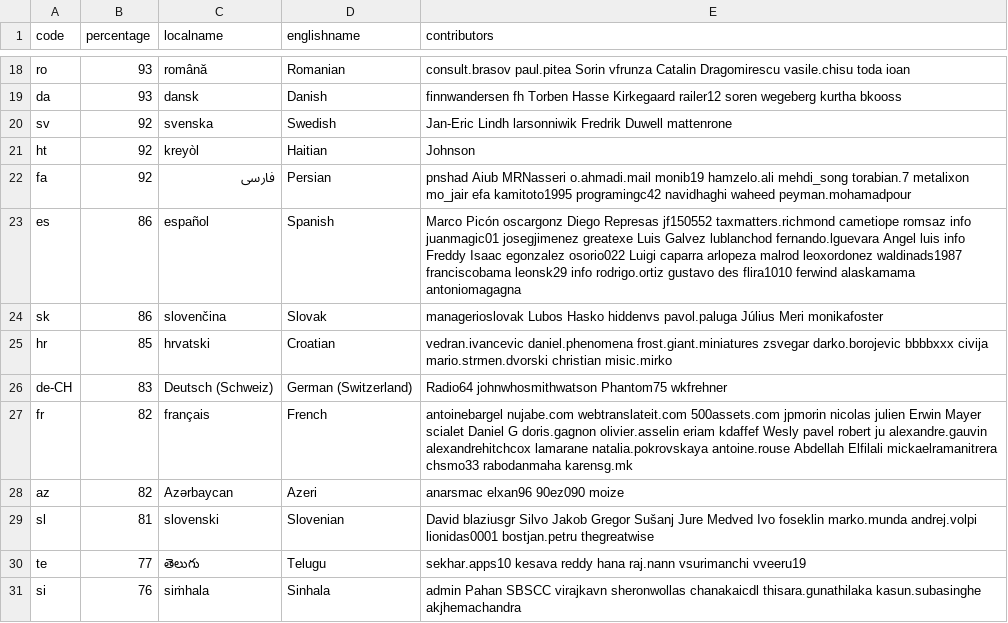
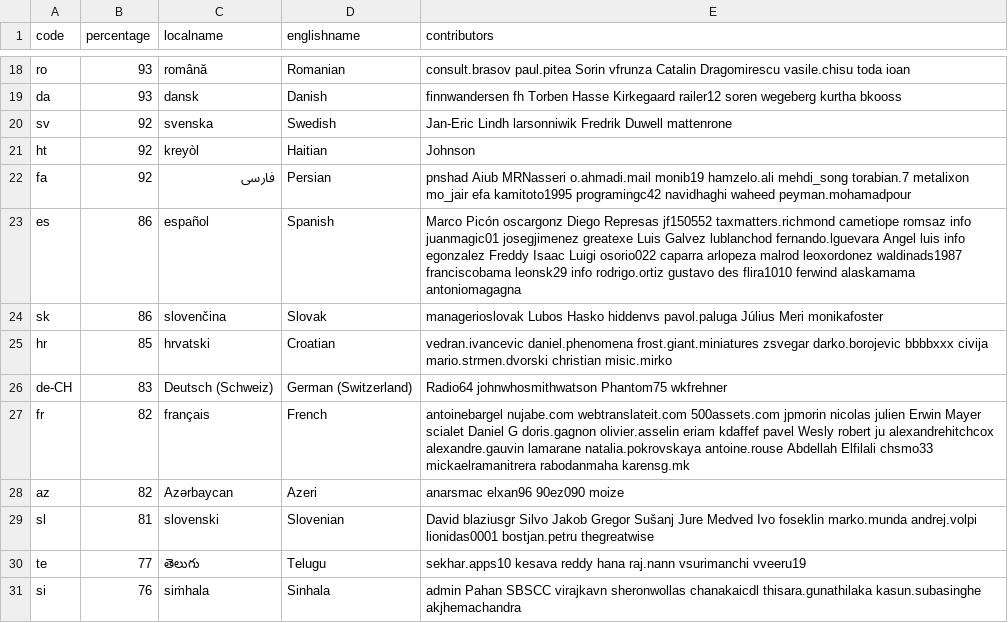
Before and after one commit to 3etechinns/www.manager.io, a CSV file: _data/translations.csv, drawn as a sheet; only a part is shown, gaps mark what is left out; the diff covers the shown part only.

Commit message:
WebTranslateIt

```diff
--- a/_data/translations.csv
+++ b/_data/translations.csv
@@ -22,3 +22,3 @@ ht,92,kreyòl,Haitian,Johnson
 fa,92,فارسى,Persian,pnshad Aiub MRNasseri o.ahmadi.mail monib19 hamzelo.ali mehdi_song torabian.7 metalixon mo_jair efa kamitoto1995 programingc42 navidhaghi waheed peyman.mohamadpour
-es,86,español,Spanish,Marco Picón oscargonz Diego Represas jf150552 taxmatters.richmond cametiope romsaz info juanmagic01 josegjimenez greatexe Luis Galvez lublanchod fernando.lguevara Angel luis info Freddy Isaac egonzalez osorio022 Luigi caparra arlopeza malrod leoxordonez waldinads1987 franciscobama leonsk29 info rodrigo.ortiz gustavo des flira1010 ferwind alaskamama antoniomagagna
+es,86,español,Spanish,Marco Picón oscargonz Diego Represas jf150552 taxmatters.richmond cametiope romsaz info juanmagic01 josegjimenez greatexe Luis Galvez lublanchod fernando.lguevara Angel luis info egonzalez Freddy Isaac Luigi osorio022 caparra arlopeza malrod leoxordonez waldinads1987 franciscobama leonsk29 info rodrigo.ortiz gustavo des flira1010 ferwind alaskamama antoniomagagna
 sk,86,slovenčina,Slovak,managerioslovak Lubos Hasko hiddenvs pavol.paluga Július Meri monikafoster
@@ -26,3 +26,3 @@ hr,85,hrvatski,Croatian,vedran.ivancevic daniel.phenomena frost.giant.miniatures
 de-CH,83,Deutsch (Schweiz),German (Switzerland),Radio64 johnwhosmithwatson Phantom75 wkfrehner
-fr,82,français,French,antoinebargel nujabe.com webtranslateit.com 500assets.com jpmorin nicolas julien Erwin Mayer scialet Daniel G doris.gagnon olivier.asselin eriam kdaffef Wesly  pavel robert ju alexandre.gauvin alexandrehitchcox lamarane natalia.pokrovskaya antoine.rouse Abdellah Elfilali mickaelramanitrera chsmo33 rabodanmaha karensg.mk
+fr,82,français,French,antoinebargel nujabe.com webtranslateit.com 500assets.com jpmorin nicolas julien Erwin Mayer scialet Daniel G doris.gagnon olivier.asselin eriam kdaffef pavel Wesly  robert ju alexandrehitchcox alexandre.gauvin lamarane natalia.pokrovskaya antoine.rouse Abdellah Elfilali chsmo33 mickaelramanitrera rabodanmaha karensg.mk
 az,82,Azərbaycan,Azeri,anarsmac elxan96 90ez090 moize
```
Also changed, not shown: 8 edited cells elsewhere in this file.
